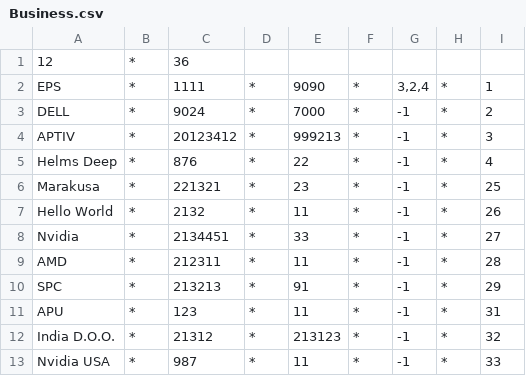
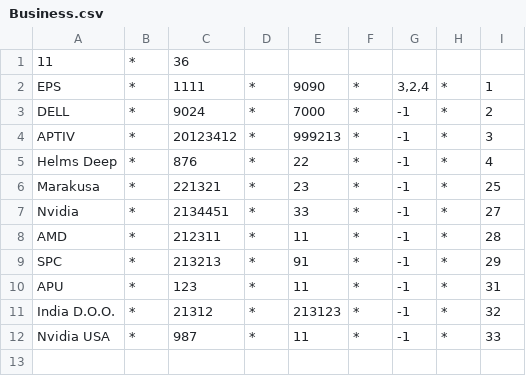
Before and after one commit to FilipZobic/cpp-university-assigment, a CSV file: database/Business.csv, drawn as a sheet.

Commit message:
Made Table abstract

```diff
--- a/database/Business.csv
+++ b/database/Business.csv
@@ -1,2 +1,2 @@
-12|*|36
+11|*|36
 EPS|*|1111|*|9090|*|3,2,4|*|1
@@ -6,3 +6,2 @@ Helms Deep|*|876|*|22|*|-1|*|4
 Marakusa|*|221321|*|23|*|-1|*|25
-Hello World|*|2132|*|11|*|-1|*|26
 Nvidia|*|2134451|*|33|*|-1|*|27
```
Also changed, not shown: 6 other files.
